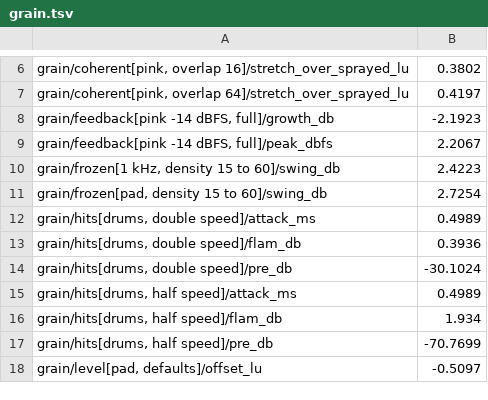
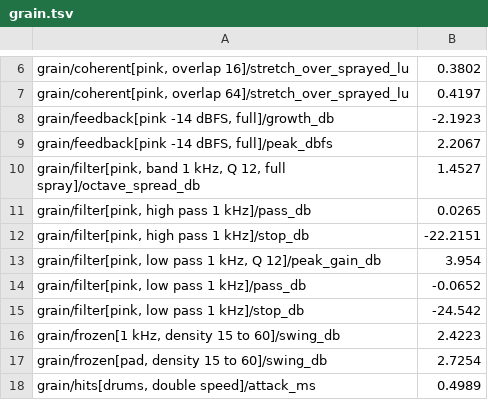
Before and after one commit to jferments/mpfree, a TSV file: rust/mpfree-fxlab/quality/grain.tsv, drawn as a sheet; only a part is shown, gaps mark what is left out; the shorter side is filled out with more unchanged rows.

Commit message:
Grain engine: a filter on each grain (R7 step C4)
Each grain can go through a low, band or high pass of its own, its
cutoff set when it is born and, with Filter spray, a random distance
from the cutoff (up to 3 octaves either way, even in octaves): a cloud
of grains each a different colour, from glassy to gnarly. The plan's
decision 4 (grit in the engine).

- mpfree-grain: filter.rs, GrainFilter (kind, cutoff, resonance, spray)
  and a per-grain trapezoidal state-variable filter (Simper's form,
  stable at any cutoff and Q, coefficients fixed for the grain's life,
  Q 0.707 to 12). It filters what the grain reads, before its window,
  so every grain still starts and ends at zero. The spray draws from a
  seed of its own, so a cloud with the filter off plays exactly as
  before. MotionTarget::Cutoff (the LFO and envelope move each new
  grain's cutoff, 4 octaves at full depth). The node's Filter group:
  Filter, Cutoff, Resonance, Filter spray.
- mpfree-sampler: the pad's grain settings keep the filter (saved as
  filter { kind, cutoff_hz, resonance, spray }; "cutoff" as a motion
  target).
- mpfree-sampler-ui: Filter, Cutoff, Resonance and Filter spray rows on
  the Grain list (Stretch has no spray); Cutoff in the LFO and envelope
  targets; a new mode keeps the filter.
- mpfree-fx: the Grains effect's Texture page gets a Filter section
  (Cutoff and Resonance its heroes); presets Glass spray and Gnarl.
- Lab: G17, a filtered cloud (each pass's stop and pass band, the
  sprayed cutoffs' spread and the peak at full resonance).
- Bench: "Grains FX (dense, filtered)", 629,770 instructions against
  481,492 unfiltered (31 % more for a filter on every grain).
- Docs: shaping-a-pad.md (Filter), effects.md (Grains' Filter and the
  two presets), fx.md, sampler-architecture.md, fx-quality.md (step C4).

Tests: filter.rs unit tests (each pass, resonance's peak, spray even in
octaves); grain.rs (a filtered grain starts and ends at zero, each pass
colours the cloud, off plays as before, spray gives each grain its own
cutoff and changes nothing else); motion.rs (an LFO on cutoff);
node.rs (the filter reaches every grain); no_alloc.rs; save round trip;
the Grain list's filter rows.

```diff
--- a/rust/mpfree-fxlab/quality/grain.tsv
+++ b/rust/mpfree-fxlab/quality/grain.tsv
@@ -9,2 +9,8 @@ grain/feedback[pink -14 dBFS, full]/growth_db	-2.1923
 grain/feedback[pink -14 dBFS, full]/peak_dbfs	2.2067
+grain/filter[pink, band 1 kHz, Q 12, full spray]/octave_spread_db	1.4527
+grain/filter[pink, high pass 1 kHz]/pass_db	0.0265
+grain/filter[pink, high pass 1 kHz]/stop_db	-22.2151
+grain/filter[pink, low pass 1 kHz, Q 12]/peak_gain_db	3.954
+grain/filter[pink, low pass 1 kHz]/pass_db	-0.0652
+grain/filter[pink, low pass 1 kHz]/stop_db	-24.542
 grain/frozen[1 kHz, density 15 to 60]/swing_db	2.4223
```
Also changed, not shown: 24 other files.
